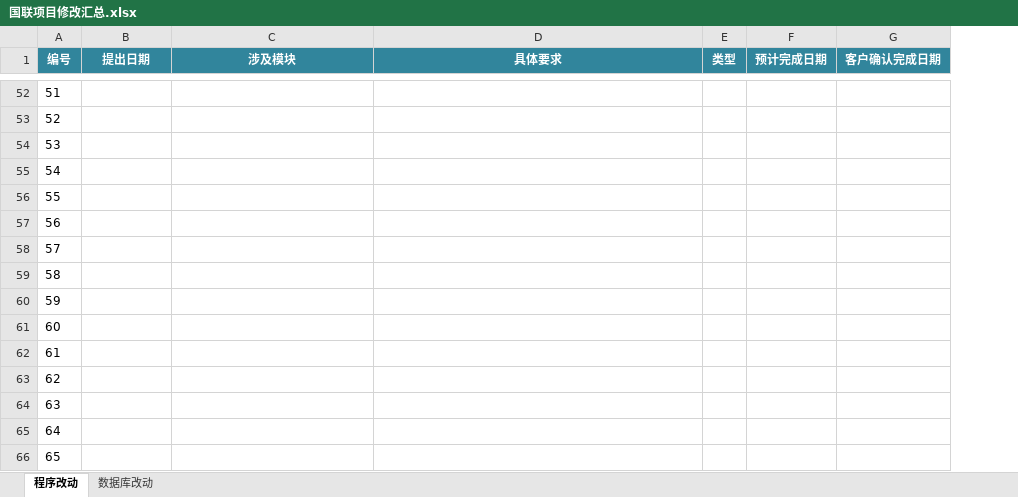
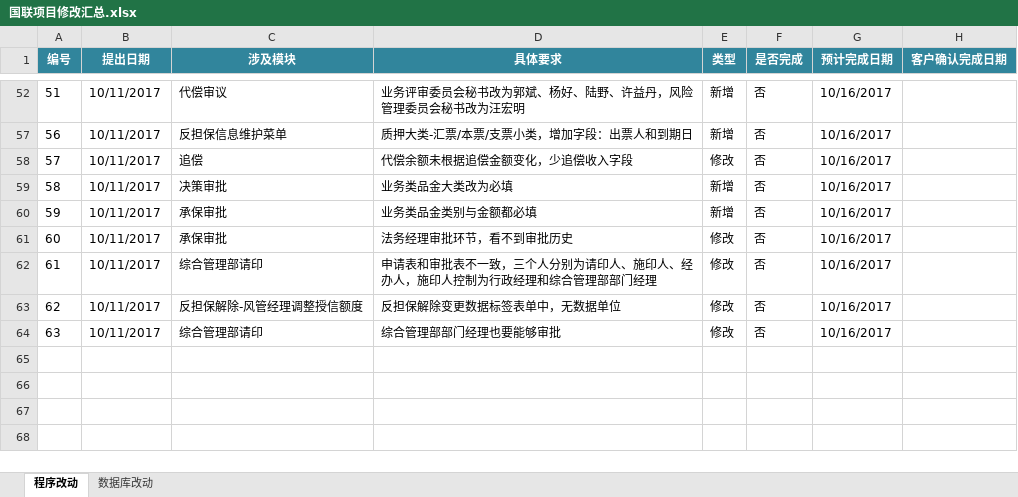
Before and after one commit to lokamir/lhdb, an Excel workbook: 国联项目修改汇总.xlsx, sheet 程序改动, drawn as a sheet; only a part is shown, gaps mark what is left out; values as stored, in another font and other column widths than the file's, no borders; conditional formats not drawn; removed rows and columns are numbered as before the commit, all else as after; the diff covers the shown part only; the diff names each change by its address in the sheet, - before the commit and + after, or states it on an @@ line.

```diff
--- a/国联项目修改汇总.xlsx (sheet 程序改动)
+++ b/国联项目修改汇总.xlsx (sheet 程序改动)
+column F (是否完成), rows 52-64: all 否
-B52 (提出日期): (empty)
+B52 (提出日期): 10/11/2017
-C52 (涉及模块): (empty)
+C52 (涉及模块): 代偿审议
-D52 (具体要求): (empty)
+D52 (具体要求): 业务评审委员会秘书改为郭斌、杨好、陆野、许益丹，风险管理委员会秘书改为汪宏明
-E52 (类型): (empty)
+E52 (类型): 新增
-G52 (预计完成日期): (empty)
+G52 (预计完成日期): 10/16/2017
-row 53: 52
-row 54: 53
-row 55: 54
-row 56: 55
-B57:B64 (提出日期): (empty)
+B57:B64 (提出日期): 10/11/2017
-C57 (涉及模块): (empty)
+C57 (涉及模块): 反担保信息维护菜单
-D57 (具体要求): (empty)
+D57 (具体要求): 质押大类-汇票/本票/支票小类，增加字段：出票人和到期日
-E57 (类型): (empty)
+E57 (类型): 新增
-G57:G64 (预计完成日期): (empty)
+G57:G64 (预计完成日期): 10/16/2017
-C58 (涉及模块): (empty)
+C58 (涉及模块): 追偿
-D58 (具体要求): (empty)
+D58 (具体要求): 代偿余额未根据追偿金额变化，少追偿收入字段
-E58 (类型): (empty)
+E58 (类型): 修改
-C59 (涉及模块): (empty)
+C59 (涉及模块): 决策审批
-D59 (具体要求): (empty)
+D59 (具体要求): 业务类品金大类改为必填
-E59:E60 (类型): (empty)
+E59:E60 (类型): 新增
-C60:C61 (涉及模块): (empty)
+C60:C61 (涉及模块): 承保审批
-D60 (具体要求): (empty)
+D60 (具体要求): 业务类品金类别与金额都必填
-D61 (具体要求): (empty)
+D61 (具体要求): 法务经理审批环节，看不到审批历史
-E61:E64 (类型): (empty)
+E61:E64 (类型): 修改
-C62 (涉及模块): (empty)
+C62 (涉及模块): 综合管理部请印
-D62 (具体要求): (empty)
+D62 (具体要求): 申请表和审批表不一致，三个人分别为请印人、施印人、经办人，施印人控制为行政经理和综合管理部部门经理
-C63 (涉及模块): (empty)
+C63 (涉及模块): 反担保解除-风管经理调整授信额度
-D63 (具体要求): (empty)
+D63 (具体要求): 反担保解除变更数据标签表单中，无数据单位
-C64 (涉及模块): (empty)
+C64 (涉及模块): 综合管理部请印
-D64 (具体要求): (empty)
+D64 (具体要求): 综合管理部部门经理也要能够审批
-row 65: 64
-row 66: 65
```
Also changed, not shown: 57 removed rows and 35 edited cells elsewhere in this sheet, sheet 数据库改动, hidden cells.
